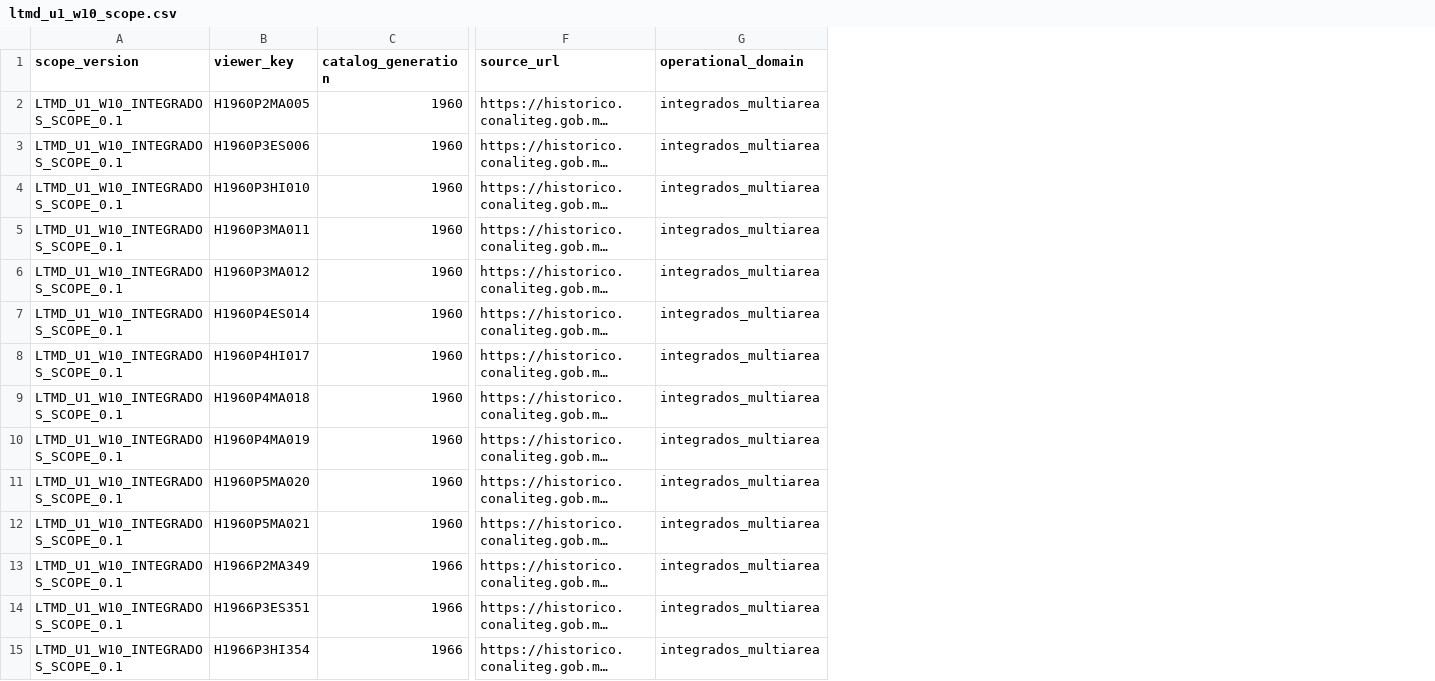
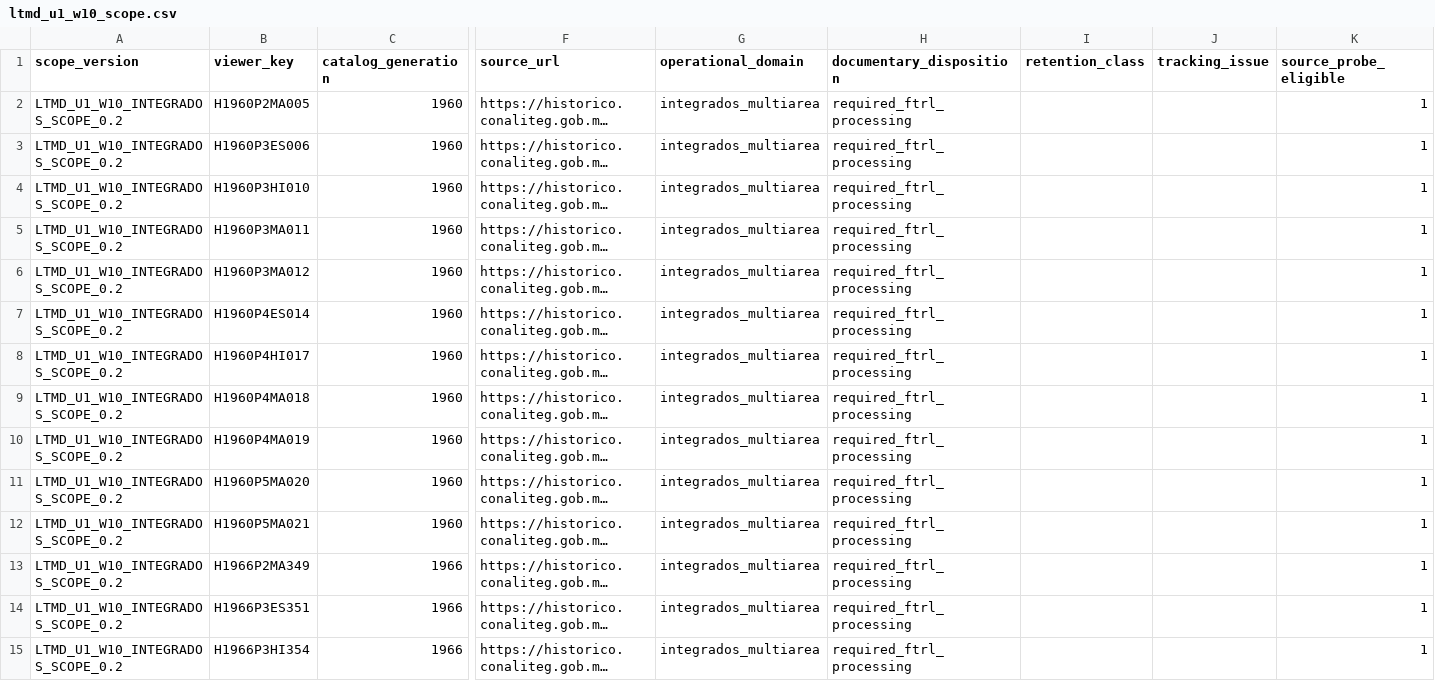
Before and after one commit to fersandovalgtz/libro-texto-mexicano-digital, a CSV file: data/catalog/ltmd_u1_w10_scope.csv, drawn as a sheet; only a part is shown, gaps mark what is left out; long unchanged cells end in …; the diff covers the shown part only; the diff names each change by its address in the sheet, - before the commit and + after, or states it on an @@ line.

```diff
--- a/data/catalog/ltmd_u1_w10_scope.csv
+++ b/data/catalog/ltmd_u1_w10_scope.csv
+column H (documentary_disposition), rows 2-15: all required_ftrl_processing
+column I (retention_class), empty
+column J (tracking_issue), empty
+column K (source_probe_eligible), rows 2-15: all 1
-A2:A15 (scope_version): LTMD_U1_W10_INTEGRADOS_SCOPE_0.1
+A2:A15 (scope_version): LTMD_U1_W10_INTEGRADOS_SCOPE_0.2
```
Also changed, not shown: 55 edited cells elsewhere in this file, data/catalog/ltmd_u1_w10_declared_inventory.csv, data/catalog/ltmd_u1_w10_viewer_architecture.csv, 7 other files.
